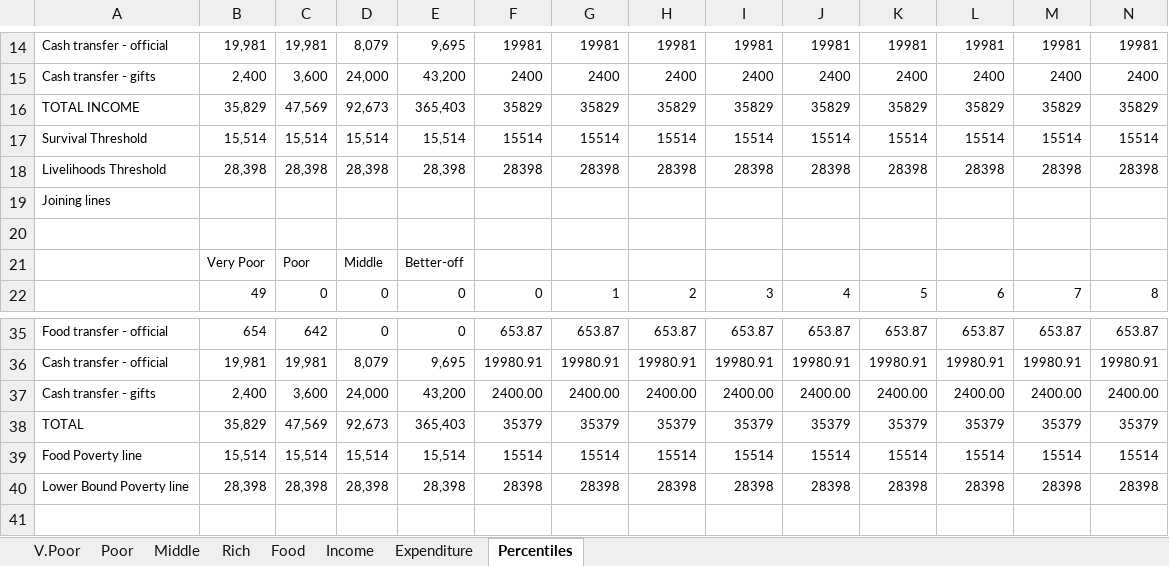
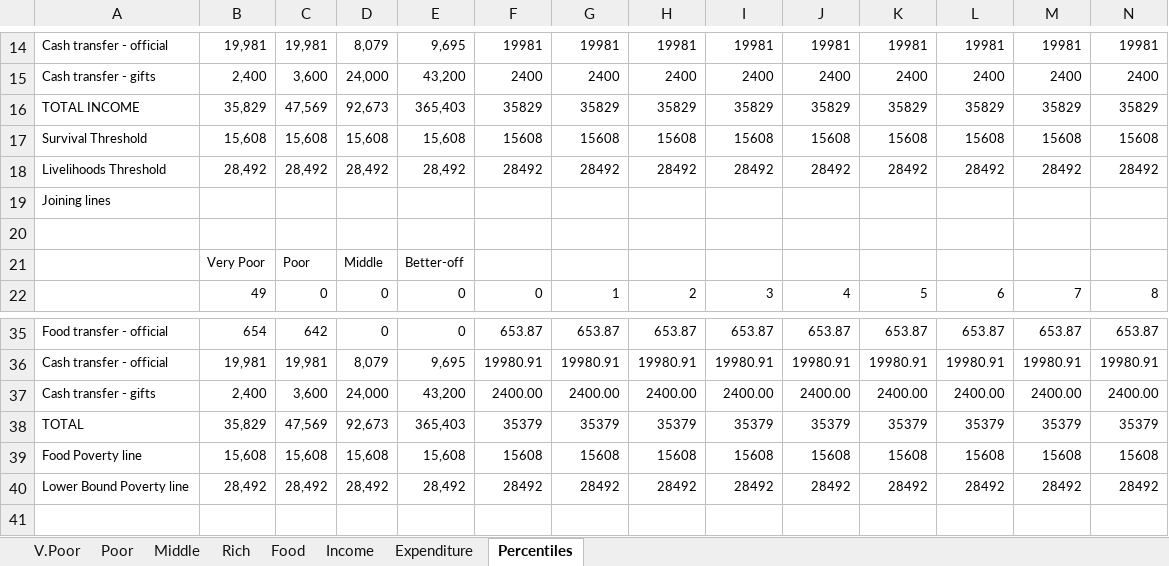
Before and after one commit to CharlesRethman/HEA-ZA-Spreadsheets, an Excel workbook: zaslc_0.xlsx, sheet Percentiles, drawn as a sheet; only a part is shown, gaps mark what is left out; values as stored, in another font and other column widths than the file's, no borders; charts and pictures not drawn; removed rows and columns are numbered as before the commit, all else as after; rows hold the shown columns only; the diff names each change by its address in the sheet, - before the commit and + after, or states it on an @@ line.

```diff
--- a/zaslc_0.xlsx (sheet Percentiles)
+++ b/zaslc_0.xlsx (sheet Percentiles)
-row 17: Survival Threshold | 15,514 | 15,514 | 15,514 | 15,514 | 15514 | 15514 | 15514 | 15514 | 15514 | 15514 | 15514 | 15514 | 15514
-row 18: Livelihoods Threshold | 28,398 | 28,398 | 28,398 | 28,398 | 28398 | 28398 | 28398 | 28398 | 28398 | 28398 | 28398 | 28398 | 28398
+row 17: Survival Threshold | 15,608 | 15,608 | 15,608 | 15,608 | 15608 | 15608 | 15608 | 15608 | 15608 | 15608 | 15608 | 15608 | 15608
+row 18: Livelihoods Threshold | 28,492 | 28,492 | 28,492 | 28,492 | 28492 | 28492 | 28492 | 28492 | 28492 | 28492 | 28492 | 28492 | 28492
-row 39: Food Poverty line | 15,514 | 15,514 | 15,514 | 15,514 | 15514 | 15514 | 15514 | 15514 | 15514 | 15514 | 15514 | 15514 | 15514
-row 40: Lower Bound Poverty line | 28,398 | 28,398 | 28,398 | 28,398 | 28398 | 28398 | 28398 | 28398 | 28398 | 28398 | 28398 | 28398 | 28398
+row 39: Food Poverty line | 15,608 | 15,608 | 15,608 | 15,608 | 15608 | 15608 | 15608 | 15608 | 15608 | 15608 | 15608 | 15608 | 15608
+row 40: Lower Bound Poverty line | 28,492 | 28,492 | 28,492 | 28,492 | 28492 | 28492 | 28492 | 28492 | 28492 | 28492 | 28492 | 28492 | 28492
```
Also changed, not shown: sheet Rich, sheet Middle, sheet V.Poor, sheet Poor, sheet Income, charts or pictures, 1 other file.
